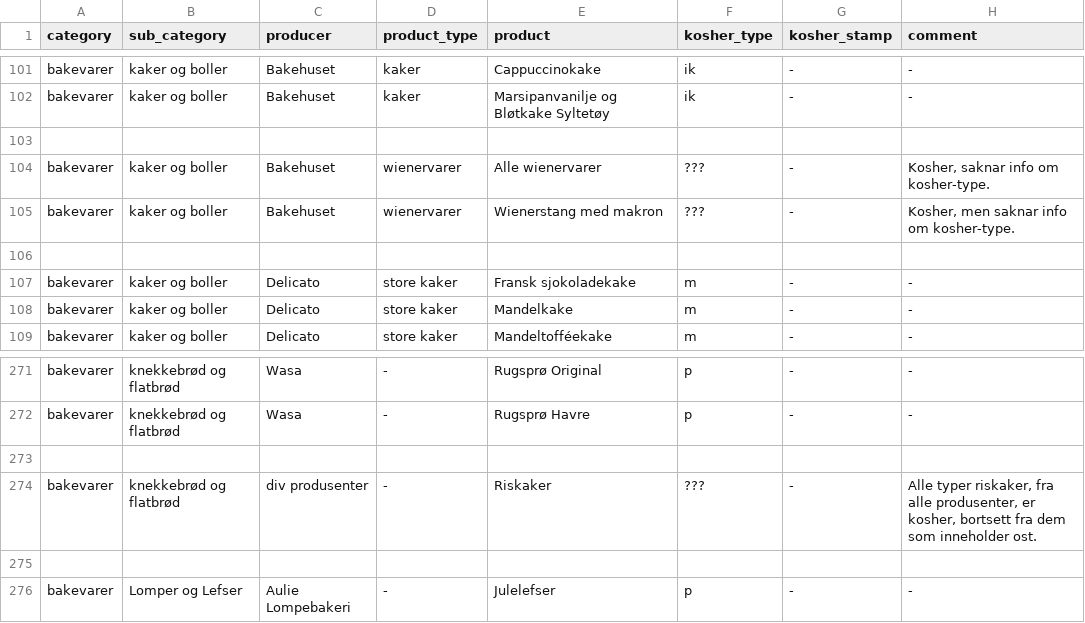
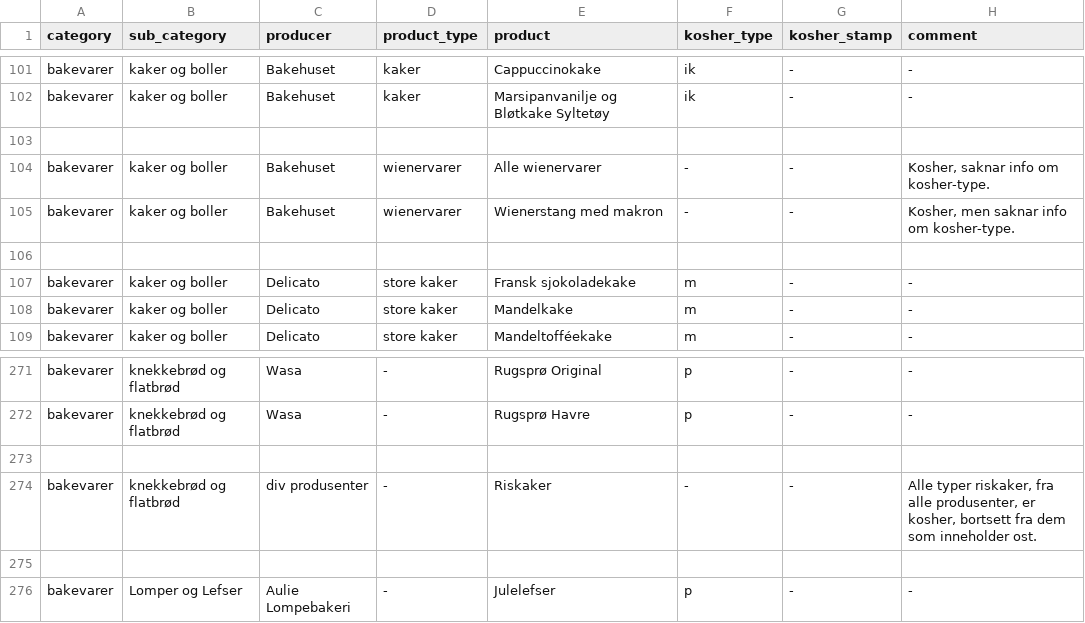
Before and after one commit to michelemendel/kapp, a CSV file: data/bakevarer.csv, drawn as a sheet; only a part is shown, gaps mark what is left out.

```diff
--- a/data/bakevarer.csv
+++ b/data/bakevarer.csv
@@ -103,4 +103,4 @@ category,sub_category,producer,product_type,product,kosher_type,kosher_stamp,com
 
-"bakevarer","kaker og boller","Bakehuset","wienervarer","Alle wienervarer","???","-","Kosher, saknar info om kosher-type."
-"bakevarer","kaker og boller","Bakehuset","wienervarer","Wienerstang med makron","???","-","Kosher, men saknar info om kosher-type."
+"bakevarer","kaker og boller","Bakehuset","wienervarer","Alle wienervarer","-","-","Kosher, saknar info om kosher-type."
+"bakevarer","kaker og boller","Bakehuset","wienervarer","Wienerstang med makron","-","-","Kosher, men saknar info om kosher-type."
 
@@ -273,3 +273,3 @@ category,sub_category,producer,product_type,product,kosher_type,kosher_stamp,com
 
-"bakevarer","knekkebrød og flatbrød","div produsenter","-","Riskaker","???","-","Alle typer riskaker, fra alle produsenter, er kosher, bortsett fra dem som inneholder ost."
+"bakevarer","knekkebrød og flatbrød","div produsenter","-","Riskaker","-","-","Alle typer riskaker, fra alle produsenter, er kosher, bortsett fra dem som inneholder ost."
 
```
Also changed, not shown: data/div_matprodukter.csv, 4 other files.
